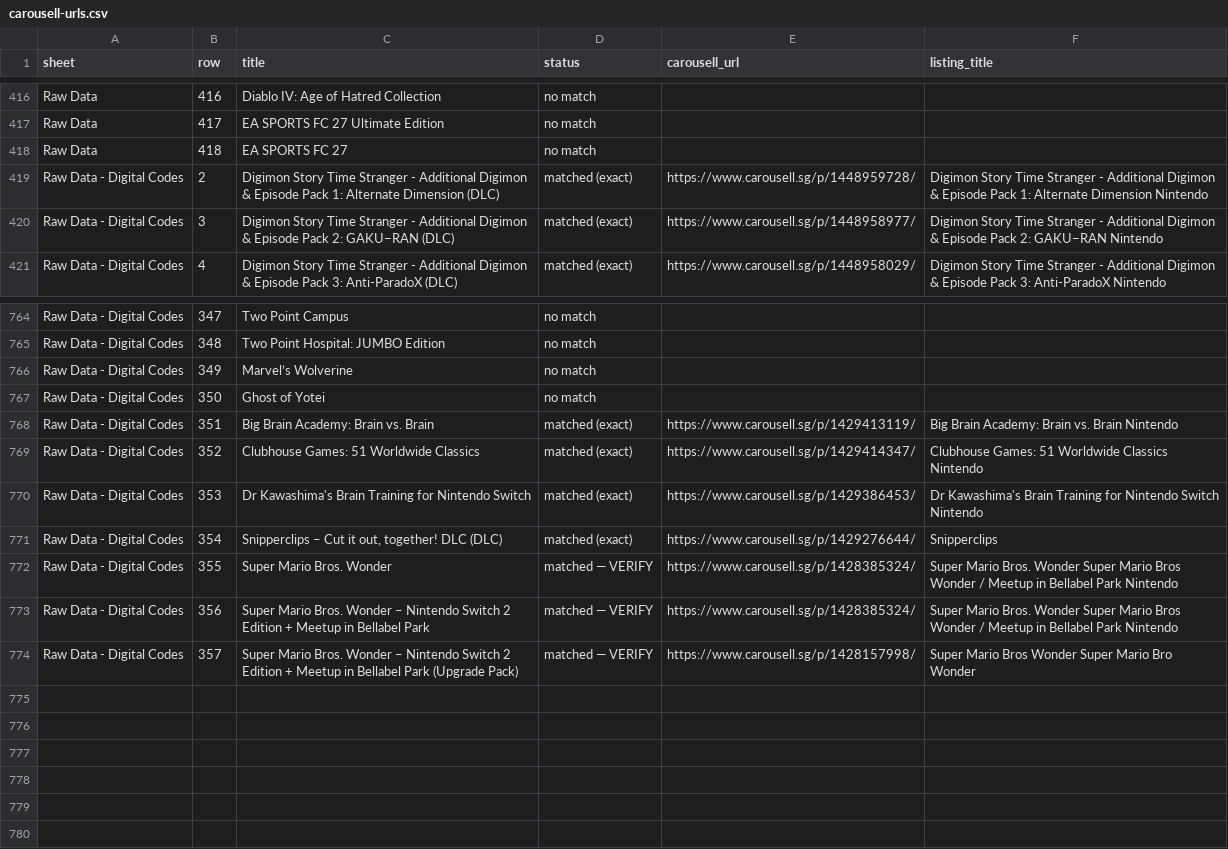
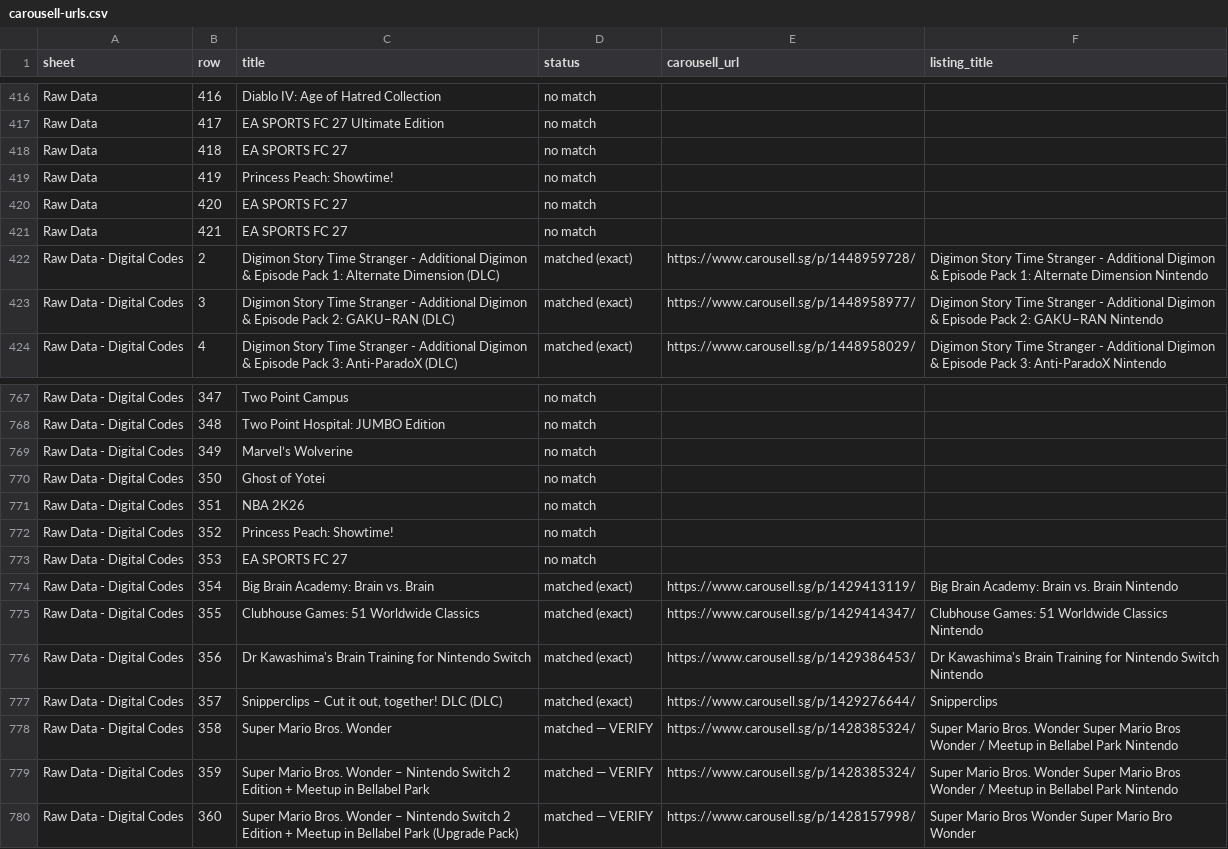
Before and after one commit to imbbloh/game-catalog, a CSV file: carousell-urls.csv, drawn as a sheet; only a part is shown, gaps mark what is left out.

```diff
--- a/carousell-urls.csv
+++ b/carousell-urls.csv
@@ -418,2 +418,5 @@ Raw Data,417,EA SPORTS FC 27 Ultimate Edition,no match,,
 Raw Data,418,EA SPORTS FC 27,no match,,
+Raw Data,419,Princess Peach: Showtime!,no match,,
+Raw Data,420,EA SPORTS FC 27,no match,,
+Raw Data,421,EA SPORTS FC 27,no match,,
 Raw Data - Digital Codes,2,Digimon Story Time Stranger - Additional Digimon & Episode Pack 1: Alternate Dimension (DLC),matched (exact),https://www.carousell.sg/p/1448959728/,Digimon Story Time Stranger - Additional Digimon & Episode Pack 1: Alternate Dimension Nintendo
@@ -767,8 +770,11 @@ Raw Data - Digital Codes,349,Marvel’s Wolverine,no match,,
 Raw Data - Digital Codes,350,Ghost of Yotei,no match,,
-Raw Data - Digital Codes,351,Big Brain Academy: Brain vs. Brain,matched (exact),https://www.carousell.sg/p/1429413119/,Big Brain Academy: Brain vs. Brain Nintendo
-Raw Data - Digital Codes,352,Clubhouse Games: 51 Worldwide Classics,matched (exact),https://www.carousell.sg/p/1429414347/,Clubhouse Games: 51 Worldwide Classics Nintendo
-Raw Data - Digital Codes,353,Dr Kawashima's Brain Training for Nintendo Switch,matched (exact),https://www.carousell.sg/p/1429386453/,Dr Kawashima's Brain Training for Nintendo Switch Nintendo
-Raw Data - Digital Codes,354,"Snipperclips – Cut it out, together! DLC (DLC)",matched (exact),https://www.carousell.sg/p/1429276644/,Snipperclips
-Raw Data - Digital Codes,355,Super Mario Bros. Wonder,matched — VERIFY,https://www.carousell.sg/p/1428385324/,Super Mario Bros. Wonder Super Mario Bros Wonder / Meetup in Bellabel Park Nintendo
-Raw Data - Digital Codes,356,Super Mario Bros. Wonder – Nintendo Switch 2 Edition + Meetup in Bellabel Park,matched — VERIFY,https://www.carousell.sg/p/1428385324/,Super Mario Bros. Wonder Super Mario Bros Wonder / Meetup in Bellabel Park Nintendo
-Raw Data - Digital Codes,357,Super Mario Bros. Wonder – Nintendo Switch 2 Edition + Meetup in Bellabel Park (Upgrade Pack),matched — VERIFY,https://www.carousell.sg/p/1428157998/,Super Mario Bros Wonder Super Mario Bro Wonder
+Raw Data - Digital Codes,351,NBA 2K26,no match,,
+Raw Data - Digital Codes,352,Princess Peach: Showtime!,no match,,
+Raw Data - Digital Codes,353,EA SPORTS FC 27,no match,,
+Raw Data - Digital Codes,354,Big Brain Academy: Brain vs. Brain,matched (exact),https://www.carousell.sg/p/1429413119/,Big Brain Academy: Brain vs. Brain Nintendo
+Raw Data - Digital Codes,355,Clubhouse Games: 51 Worldwide Classics,matched (exact),https://www.carousell.sg/p/1429414347/,Clubhouse Games: 51 Worldwide Classics Nintendo
+Raw Data - Digital Codes,356,Dr Kawashima's Brain Training for Nintendo Switch,matched (exact),https://www.carousell.sg/p/1429386453/,Dr Kawashima's Brain Training for Nintendo Switch Nintendo
+Raw Data - Digital Codes,357,"Snipperclips – Cut it out, together! DLC (DLC)",matched (exact),https://www.carousell.sg/p/1429276644/,Snipperclips
+Raw Data - Digital Codes,358,Super Mario Bros. Wonder,matched — VERIFY,https://www.carousell.sg/p/1428385324/,Super Mario Bros. Wonder Super Mario Bros Wonder / Meetup in Bellabel Park Nintendo
+Raw Data - Digital Codes,359,Super Mario Bros. Wonder – Nintendo Switch 2 Edition + Meetup in Bellabel Park,matched — VERIFY,https://www.carousell.sg/p/1428385324/,Super Mario Bros. Wonder Super Mario Bros Wonder / Meetup in Bellabel Park Nintendo
+Raw Data - Digital Codes,360,Super Mario Bros. Wonder – Nintendo Switch 2 Edition + Meetup in Bellabel Park (Upgrade Pack),matched — VERIFY,https://www.carousell.sg/p/1428157998/,Super Mario Bros Wonder Super Mario Bro Wonder
```
Also changed, not shown: carousell-urls-digital-codes.tsv, carousell-urls-raw-data.tsv, 1 other file.
